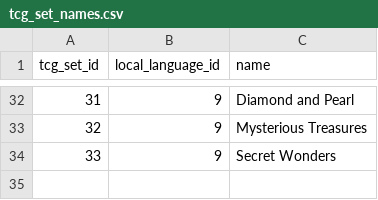
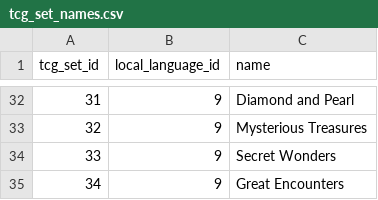
Before and after one commit to encukou/ptcgdex, a CSV file: ptcgdex/data/csv/tcg_set_names.csv, drawn as a sheet; only a part is shown, gaps mark what is left out.

```diff
--- a/ptcgdex/data/csv/tcg_set_names.csv
+++ b/ptcgdex/data/csv/tcg_set_names.csv
@@ -34 +34,2 @@ tcg_set_id,local_language_id,name
 33,9,Secret Wonders
+34,9,Great Encounters
```
Also changed, not shown: ptcgdex/data/csv/tcg_sets.csv, 2 other files.
